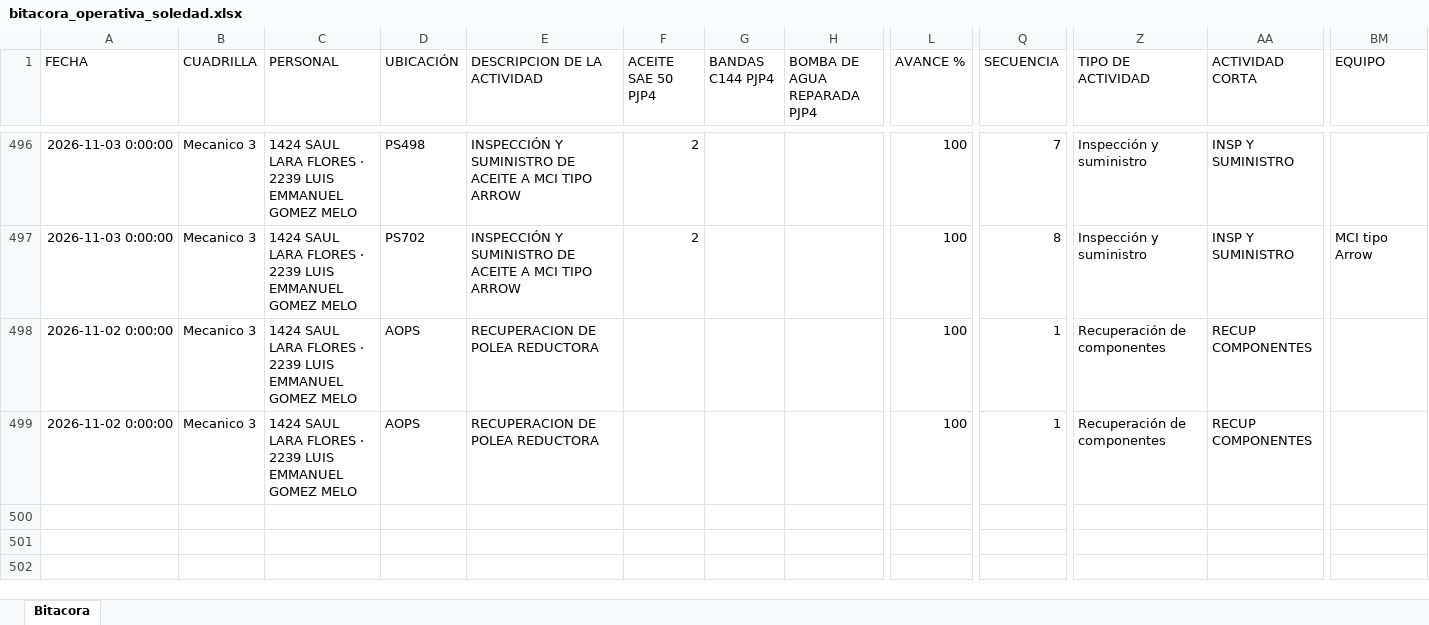
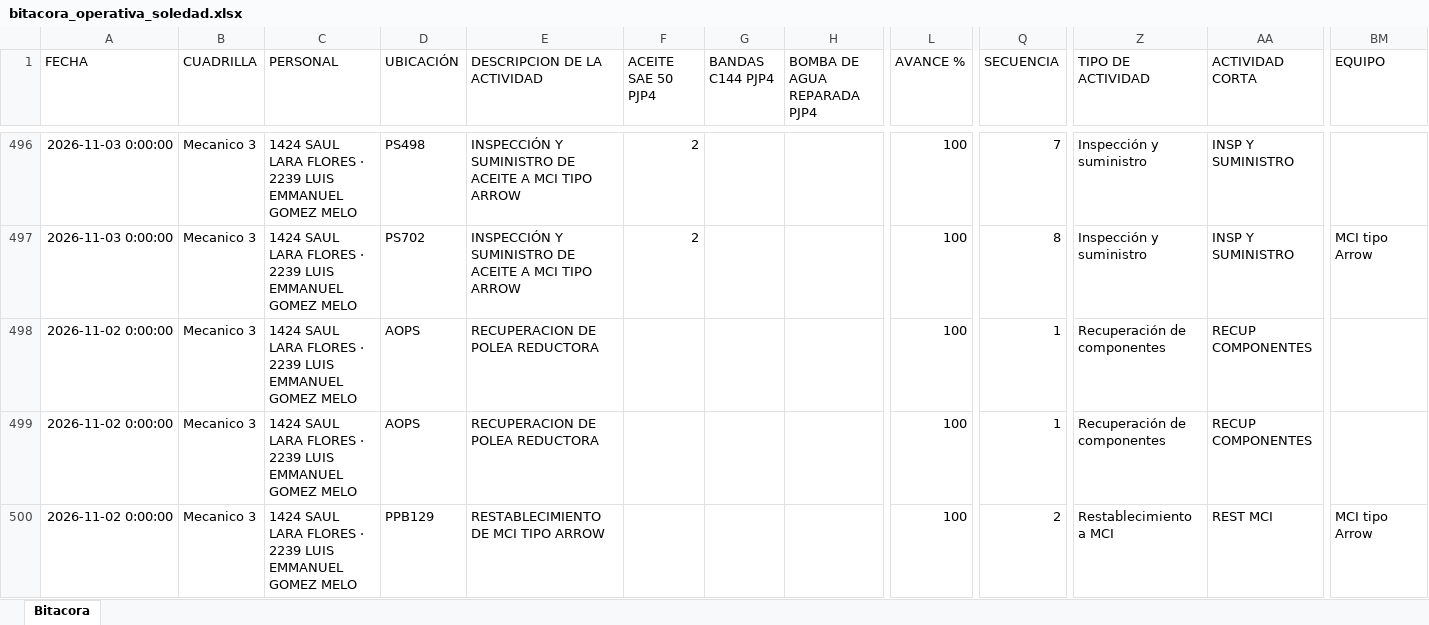
Before and after one commit to Hectorisaac-cloud/soledad-app, an Excel workbook: database/bitacora_operativa_soledad.xlsx, sheet Bitacora, drawn as a sheet; only a part is shown, gaps mark what is left out; values as stored, in another font and other column widths than the file's, no borders; rows hold the shown columns only; the diff names each change by its address in the sheet, - before the commit and + after, or states it on an @@ line.

Commit message:
Respaldo operativo Soledad
Registro de actividad en bitácora. Registros: 499.

```diff
--- a/database/bitacora_operativa_soledad.xlsx (sheet Bitacora)
+++ b/database/bitacora_operativa_soledad.xlsx (sheet Bitacora)
+row 500: 2026-11-02 0:00:00 | Mecanico 3 | 1424 SAUL LARA FLORES · 2239 LUIS EMMANUEL GOMEZ MELO | PPB129 | RESTABLECIMIENTO DE MCI TIPO ARROW |  |  |  | 100 | 2 | Restablecimiento a MCI | REST MCI | MCI tipo Arrow
```
